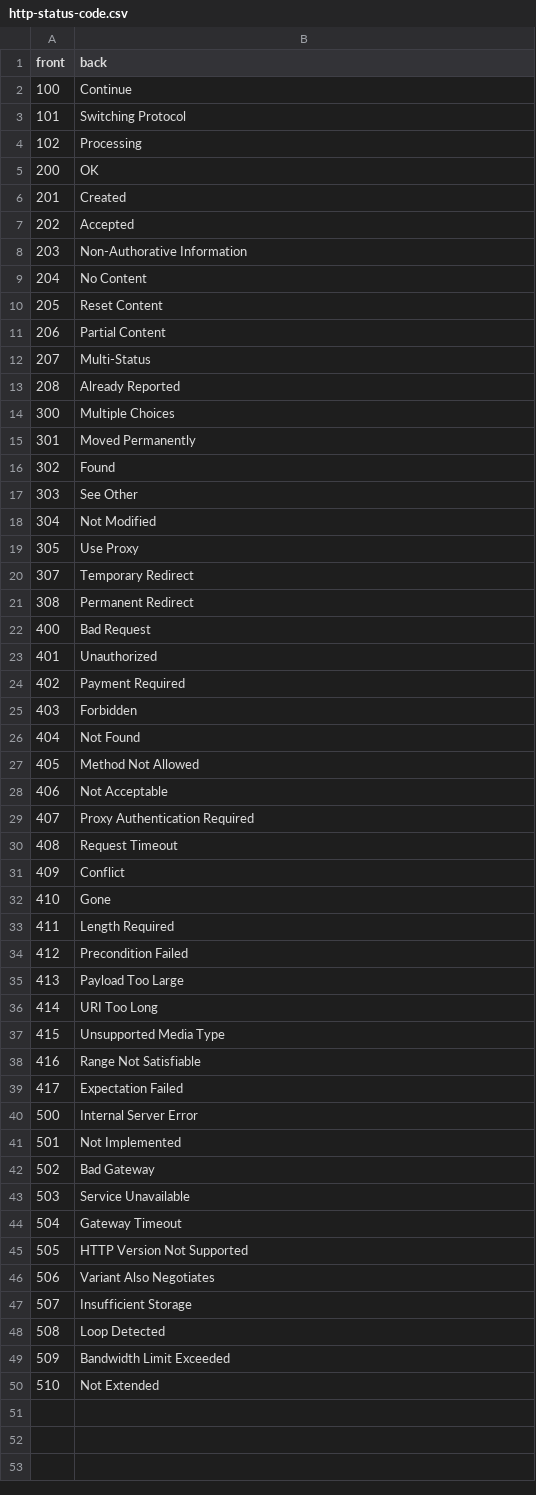
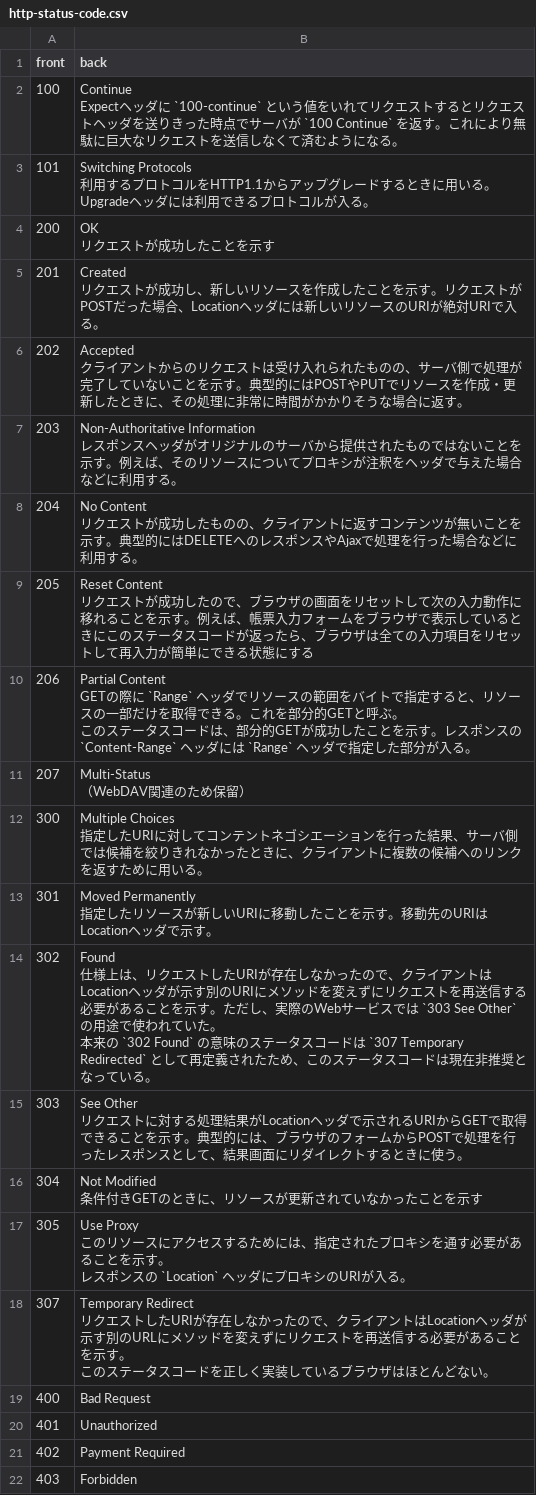
Before and after one commit to mogulla3/darktree-source, a CSV file: http-status-code.csv, drawn as a sheet; only a part is shown; the shorter side is filled out with more unchanged rows.

Commit message:
Update http-status-code.csv

```diff
--- a/http-status-code.csv
+++ b/http-status-code.csv
@@ -1,22 +1,57 @@
 front,back
-100,Continue
-101,Switching Protocol
-102,Processing
-200,OK
-201,Created
-202,Accepted
-203,Non-Authorative Information
-204,No Content
-205,Reset Content
-206,Partial Content
-207,Multi-Status
-208,Already Reported
-300,Multiple Choices
-301,Moved Permanently
-302,Found
-303,See Other
-304,Not Modified
-305,Use Proxy
-307,Temporary Redirect
-308,Permanent Redirect
+100,"Continue
+
+Expectヘッダに `100-continue` という値をいれてリクエストするとリクエストヘッダを送りきった時点でサーバが `100 Continue` を返す。これにより無駄に巨大なリクエストを送信しなくて済むようになる。"
+101,"Switching Protocols
+
+利用するプロトコルをHTTP1.1からアップグレードするときに用いる。Upgradeヘッダには利用できるプロトコルが入る。"
+200,"OK
+
+リクエストが成功したことを示す"
+201,"Created
+
+リクエストが成功し、新しいリソースを作成したことを示す。リクエストがPOSTだった場合、Locationヘッダには新しいリソースのURIが絶対URIで入る。"
+202,"Accepted
+
+クライアントからのリクエストは受け入れられたものの、サーバ側で処理が完了していないことを示す。典型的にはPOSTやPUTでリソースを作成・更新したときに、その処理に非常に時間がかかりそうな場合に返す。"
+203,"Non-Authoritative Information
+
+レスポンスヘッダがオリジナルのサーバから提供されたものではないことを示す。例えば、そのリソースについてプロキシが注釈をヘッダで与えた場合などに利用する。"
+204,"No Content
+
+リクエストが成功したものの、クライアントに返すコンテンツが無いことを示す。典型的にはDELETEへのレスポンスやAjaxで処理を行った場合などに利用する。"
+205,"Reset Content
+
+リクエストが成功したので、ブラウザの画面をリセットして次の入力動作に移れることを示す。例えば、帳票入力フォームをブラウザで表示しているときにこのステータスコードが返ったら、ブラウザは全ての入力項目をリセットして再入力が簡単にできる状態にする"
+206,"Partial Content
+
+GETの際に `Range` ヘッダでリソースの範囲をバイトで指定すると、リソースの一部だけを取得できる。これを部分的GETと呼ぶ。
+このステータスコードは、部分的GETが成功したことを示す。レスポンスの `Content-Range` ヘッダには `Range` ヘッダで指定した部分が入る。"
+207,"Multi-Status
+
+（WebDAV関連のため保留）"
+300,"Multiple Choices
+
+指定したURIに対してコンテントネゴシエーションを行った結果、サーバ側では候補を絞りきれなかったときに、クライアントに複数の候補へのリンクを返すために用いる。"
+301,"Moved Permanently
+
+指定したリソースが新しいURIに移動したことを示す。移動先のURIはLocationヘッダで示す。"
+302,"Found
+
+仕様上は、リクエストしたURIが存在しなかったので、クライアントはLocationヘッダが示す別のURIにメソッドを変えずにリクエストを再送信する必要があることを示す。ただし、実際のWebサービスでは `303 See Other` の用途で使われていた。
+本来の `302 Found` の意味のステータスコードは `307 Temporary Redirected` として再定義されたため、このステータスコードは現在非推奨となっている。"
+303,"See Other
+
+リクエストに対する処理結果がLocationヘッダで示されるURIからGETで取得できることを示す。典型的には、ブラウザのフォームからPOSTで処理を行ったレスポンスとして、結果画面にリダイレクトするときに使う。"
+304,"Not Modified
+
+条件付きGETのときに、リソースが更新されていなかったことを示す"
+305,"Use Proxy
+
+このリソースにアクセスするためには、指定されたプロキシを通す必要があることを示す。
+レスポンスの `Location` ヘッダにプロキシのURIが入る。"
+307,"Temporary Redirect
+
+リクエストしたURIが存在しなかったので、クライアントはLocationヘッダが示す別のURLにメソッドを変えずにリクエストを再送信する必要があることを示す。
+このステータスコードを正しく実装しているブラウザはほとんどない。"
 400,Bad Request
```
